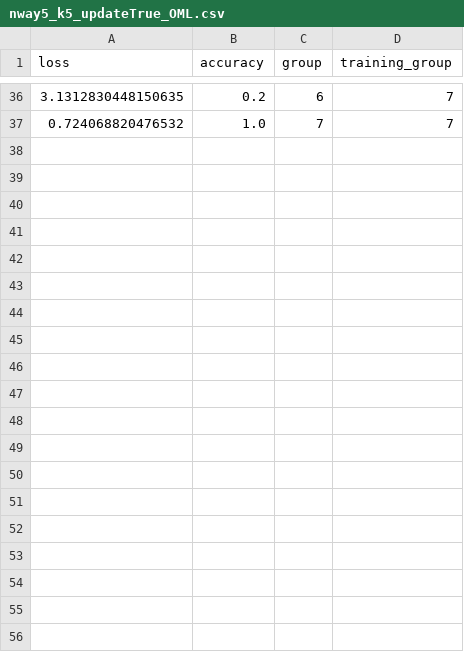
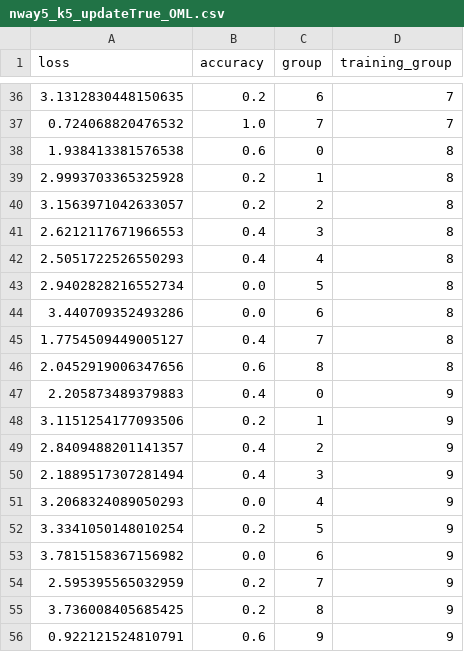
Before and after one commit to ByteFuse/MAMLCon, a CSV file: notebooks/nway5_k5_updateTrue_OML.csv, drawn as a sheet; only a part is shown, gaps mark what is left out.

Commit message:
notebook update

```diff
--- a/notebooks/nway5_k5_updateTrue_OML.csv
+++ b/notebooks/nway5_k5_updateTrue_OML.csv
@@ -37 +37,20 @@ loss,accuracy,group,training_group
 0.724068820476532,1.0,7,7
+1.938413381576538,0.6,0,8
+2.9993703365325928,0.2,1,8
+3.1563971042633057,0.2,2,8
+2.6212117671966553,0.4,3,8
+2.5051722526550293,0.4,4,8
+2.9402828216552734,0.0,5,8
+3.440709352493286,0.0,6,8
+1.7754509449005127,0.4,7,8
+2.0452919006347656,0.6,8,8
+2.205873489379883,0.4,0,9
+3.1151254177093506,0.2,1,9
+2.8409488201141357,0.4,2,9
+2.1889517307281494,0.4,3,9
+3.2068324089050293,0.0,4,9
+3.3341050148010254,0.2,5,9
+3.7815158367156982,0.0,6,9
+2.595395565032959,0.2,7,9
+3.736008405685425,0.2,8,9
+0.922121524810791,0.6,9,9
```
Also changed, not shown: 16 other files.
